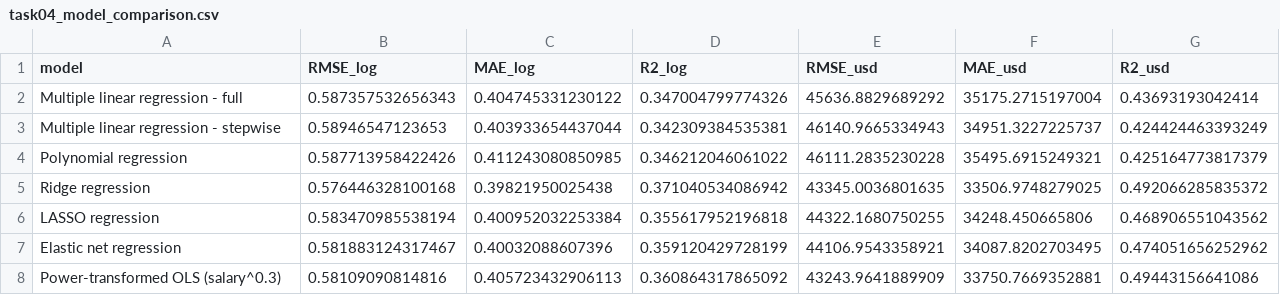
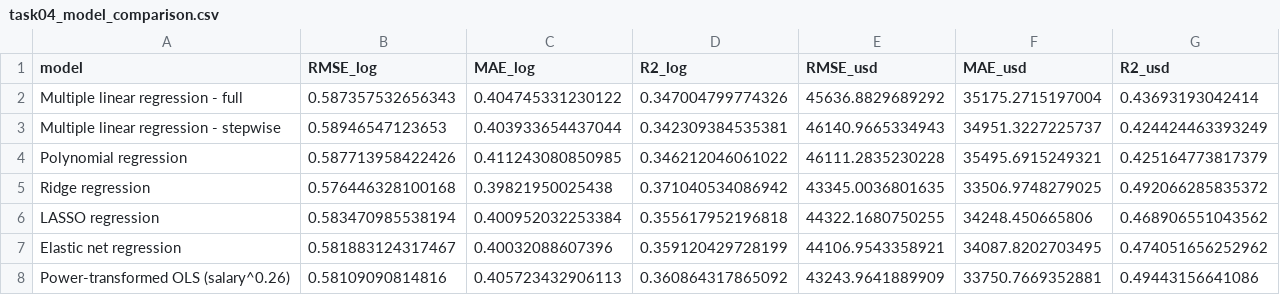
Before and after one commit to AmnO-O/STAT452-FinalProject, a CSV file: activity1/task04_model_comparison.csv, drawn as a sheet; the diff names each change by its address in the sheet, - before the commit and + after, or states it on an @@ line.

Commit message:
First draft for 3 Research Question of activity 2

```diff
--- a/activity1/task04_model_comparison.csv
+++ b/activity1/task04_model_comparison.csv
-A8 (model): Power-transformed OLS (salary^0.3)
+A8 (model): Power-transformed OLS (salary^0.26)
```
Also changed, not shown: 7 other files.
